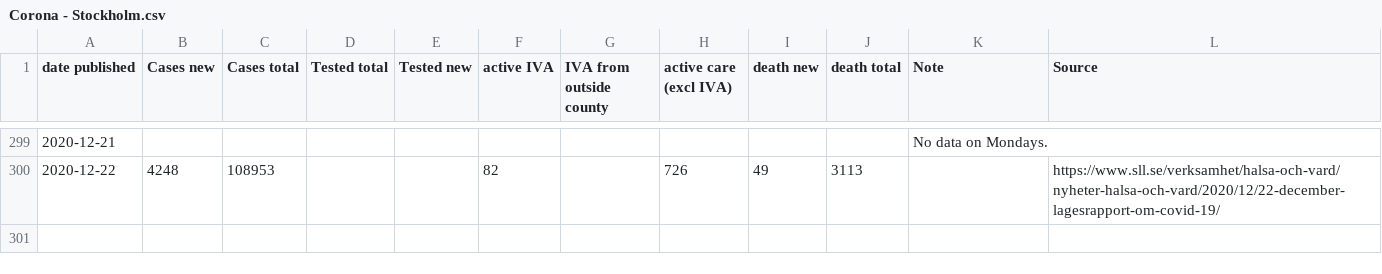
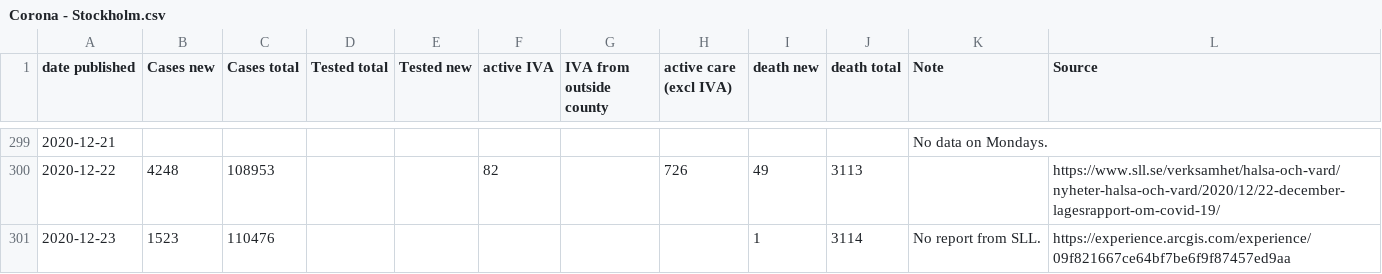
Before and after one commit to mrunesson/covid-19, a CSV file: Corona - Stockholm.csv, drawn as a sheet; only a part is shown, gaps mark what is left out.

Commit message:
Added 2020-12-23

```diff
--- a/Corona - Stockholm.csv
+++ b/Corona - Stockholm.csv
@@ -300 +300,2 @@ date published,Cases new,Cases total,Tested total,Tested new,active IVA,IVA from
 2020-12-22,4248,108953,,,82,,726,49,3113,,https://www.sll.se/verksamhet/halsa-och-vard/nyheter-halsa-och-vard/2020/12/22-december-lagesrapport-om-covid-19/
+2020-12-23,1523,110476,,,,,,1,3114,No report from SLL.,https://experience.arcgis.com/experience/09f821667ce64bf7be6f9f87457ed9aa
```
